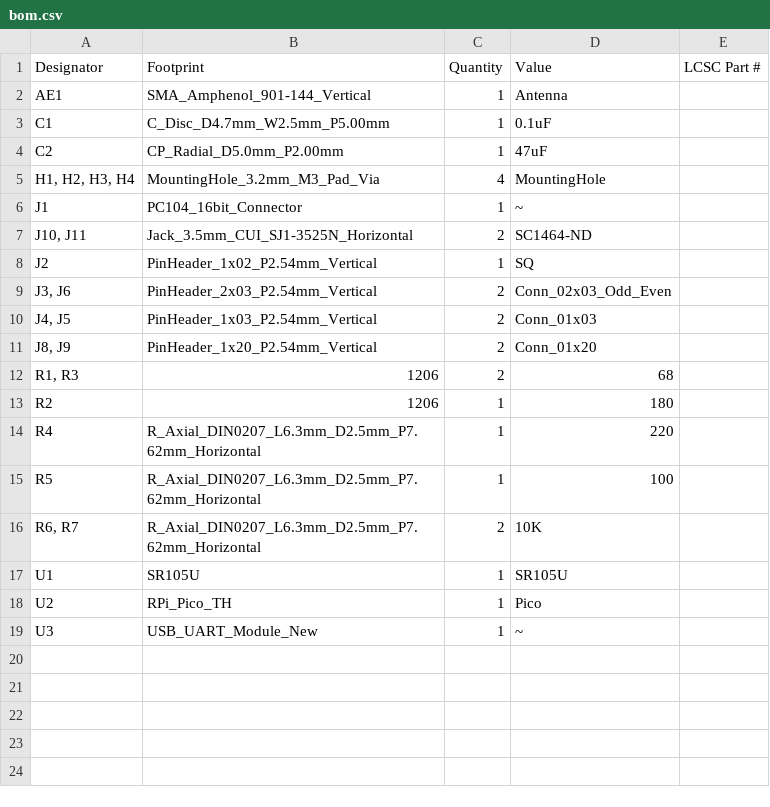
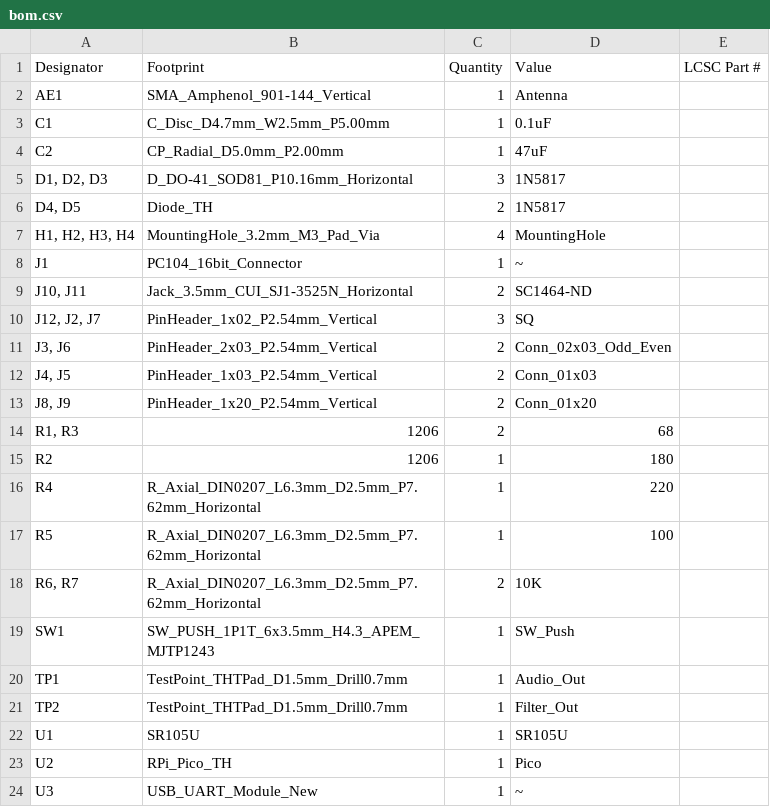
Before and after one commit to menshen-tsai/aprs_ground_station, a CSV file: Ground_Station_SR105U_20260104_ATTEN_SMD/production/bom.csv, drawn as a sheet.

Commit message:
Add test points for audio filter

```diff
--- a/Ground_Station_SR105U_20260104_ATTEN_SMD/production/bom.csv
+++ b/Ground_Station_SR105U_20260104_ATTEN_SMD/production/bom.csv
@@ -4,2 +4,4 @@ C1,C_Disc_D4.7mm_W2.5mm_P5.00mm,1,0.1uF,
 C2,CP_Radial_D5.0mm_P2.00mm,1,47uF,
+"D1, D2, D3",D_DO-41_SOD81_P10.16mm_Horizontal,3,1N5817,
+"D4, D5",Diode_TH,2,1N5817,
 "H1, H2, H3, H4",MountingHole_3.2mm_M3_Pad_Via,4,MountingHole,
@@ -7,3 +9,3 @@ J1,PC104_16bit_Connector,1,~,
 "J10, J11",Jack_3.5mm_CUI_SJ1-3525N_Horizontal,2,SC1464-ND,
-J2,PinHeader_1x02_P2.54mm_Vertical,1,SQ,
+"J12, J2, J7",PinHeader_1x02_P2.54mm_Vertical,3,SQ,
 "J3, J6",PinHeader_2x03_P2.54mm_Vertical,2,Conn_02x03_Odd_Even,
@@ -16,2 +18,5 @@ R5,R_Axial_DIN0207_L6.3mm_D2.5mm_P7.62mm_Horizontal,1,100,
 "R6, R7",R_Axial_DIN0207_L6.3mm_D2.5mm_P7.62mm_Horizontal,2,10K,
+SW1,SW_PUSH_1P1T_6x3.5mm_H4.3_APEM_MJTP1243,1,SW_Push,
+TP1,TestPoint_THTPad_D1.5mm_Drill0.7mm,1,Audio_Out,
+TP2,TestPoint_THTPad_D1.5mm_Drill0.7mm,1,Filter_Out,
 U1,SR105U,1,SR105U,
```
Also changed, not shown: Ground_Station_SR105U_20260104_ATTEN_SMD/production/positions.csv, 9 other files.
